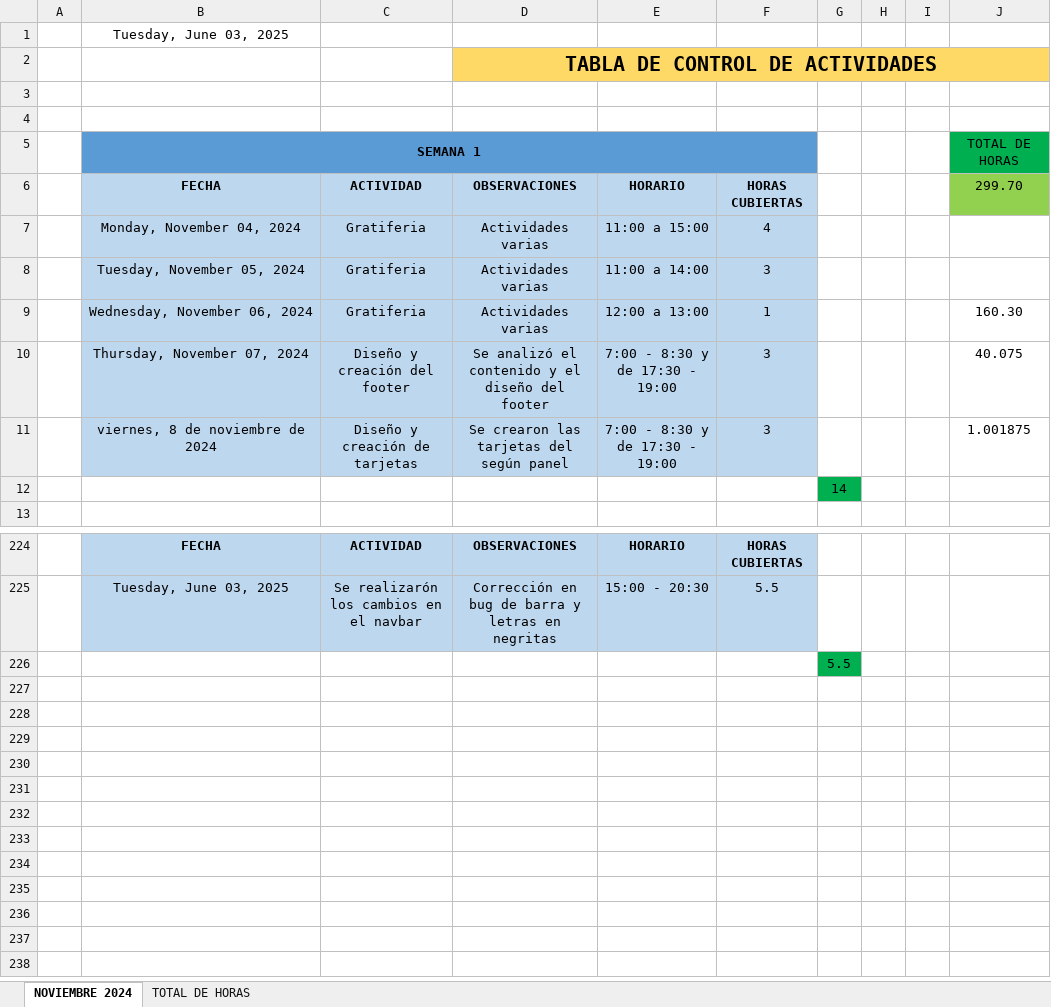
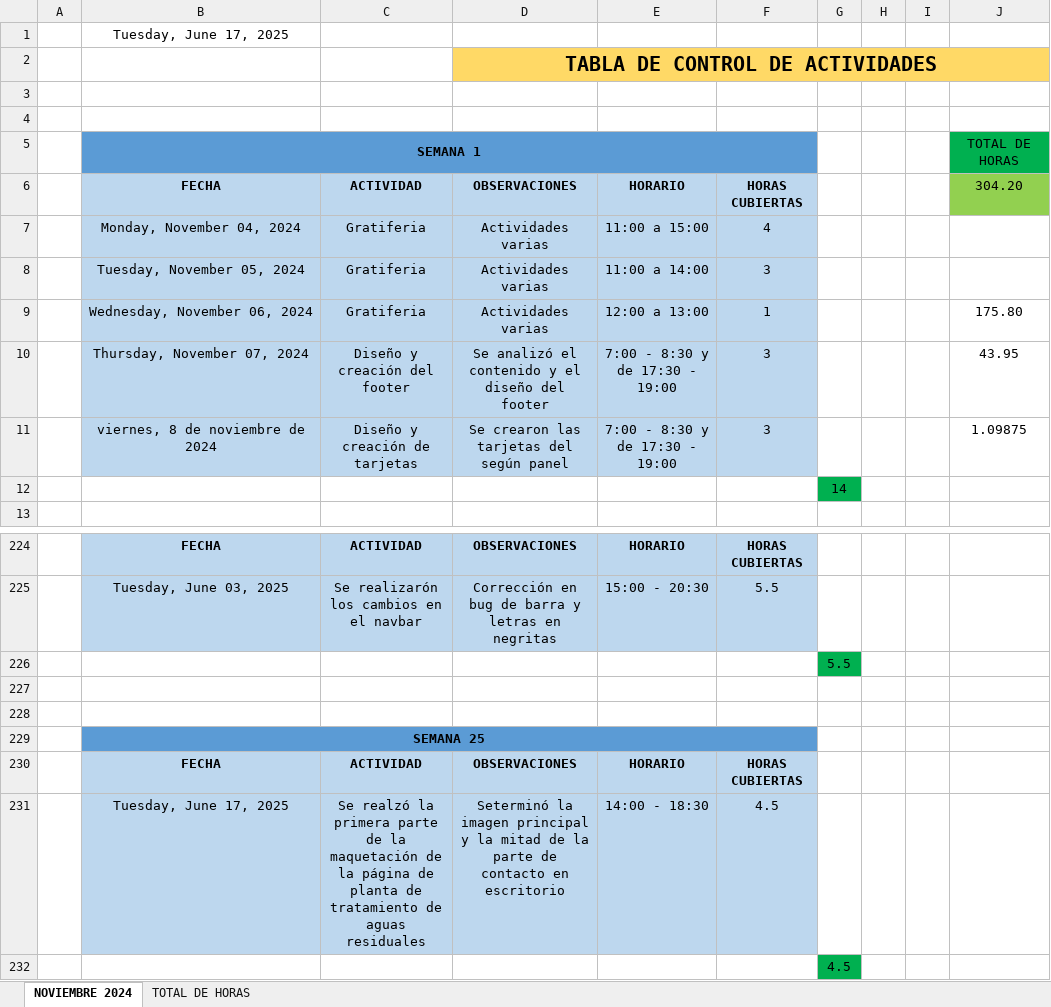
Before and after one commit to 0UlisesSoto0/OGA, an Excel workbook: TABLA DE CONTROL DE ACTIVIDADES .xlsx, sheet NOVIEMBRE 2024, drawn as a sheet; only a part is shown, gaps mark what is left out; values as stored, in another font and other column widths than the file's, no borders; the diff names each change by its address in the sheet, - before the commit and + after, or states it on an @@ line.

Commit message:
Se terminó la imagen principal y la mitad de la parte de contacto en escritorio

```diff
--- a/TABLA DE CONTROL DE ACTIVIDADES .xlsx (sheet NOVIEMBRE 2024)
+++ b/TABLA DE CONTROL DE ACTIVIDADES .xlsx (sheet NOVIEMBRE 2024)
-B1: Tuesday, June 03, 2025
+B1: Tuesday, June 17, 2025
-J6: 299.70
+J6: 304.20
-J9: 160.30
+J9: 175.80
-J10: 40.075
+J10: 43.95
-J11: 1.001875
+J11: 1.09875
+row 227: (empty)
+row 228: (empty)
+row 229:  | SEMANA 25
+row 230:  | FECHA | ACTIVIDAD | OBSERVACIONES | HORARIO | HORAS CUBIERTAS
+row 231:  | Tuesday, June 17, 2025 | Se realzó la primera parte de la maquetación de la página de planta de tratamiento de aguas residuales | Seterminó la imagen principal y la mitad de la parte de contacto en escritorio | 14:00 - 18:30 | 4.5
+row 232:  |  |  |  |  |  | 4.5
```
Also changed, not shown: 4 other files.
